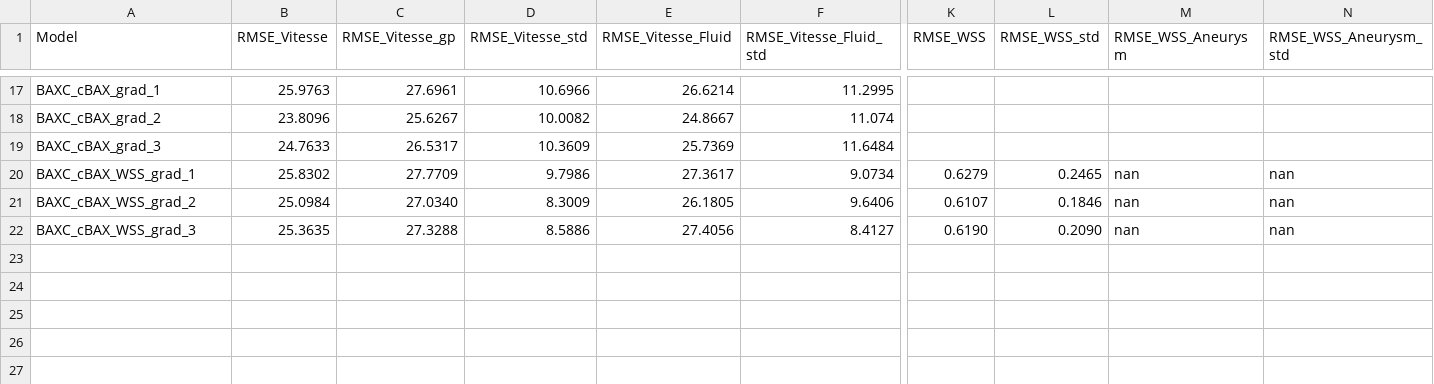
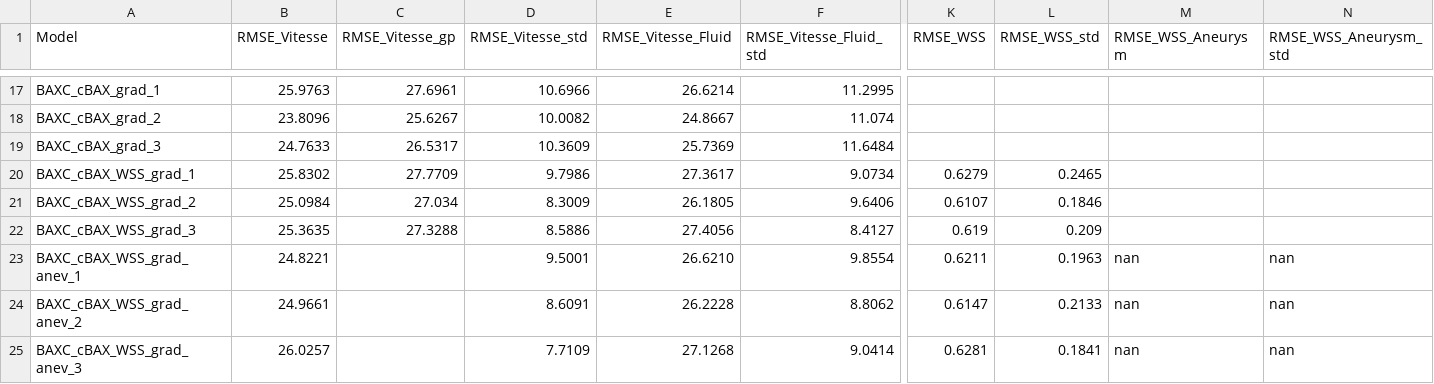
Before and after one commit to vincentlannelongue/graph-physics, a CSV file: results/results_axc.csv, drawn as a sheet; only a part is shown, gaps mark what is left out; rows hold the shown columns only; the diff names each change by its address in the sheet, - before the commit and + after, or states it on an @@ line.

Commit message:
Update results, config and add stent features in build_features

```diff
--- a/results/results_axc.csv
+++ b/results/results_axc.csv
-M20:M22 (RMSE_WSS_Aneurysm): nan
+M20:M22 (RMSE_WSS_Aneurysm): (empty)
-N20:N22 (RMSE_WSS_Aneurysm_std): nan
+N20:N22 (RMSE_WSS_Aneurysm_std): (empty)
-C21 (RMSE_Vitesse_gp): 27.0340
+C21 (RMSE_Vitesse_gp): 27.034
-K22 (RMSE_WSS): 0.6190
+K22 (RMSE_WSS): 0.619
-L22 (RMSE_WSS_std): 0.2090
+L22 (RMSE_WSS_std): 0.209
+row 23: BAXC_cBAX_WSS_grad_anev_1 | 24.8221 |  | 9.5001 | 26.6210 | 9.8554 | 0.6211 | 0.1963 | nan | nan
+row 24: BAXC_cBAX_WSS_grad_anev_2 | 24.9661 |  | 8.6091 | 26.2228 | 8.8062 | 0.6147 | 0.2133 | nan | nan
+row 25: BAXC_cBAX_WSS_grad_anev_3 | 26.0257 |  | 7.7109 | 27.1268 | 9.0414 | 0.6281 | 0.1841 | nan | nan
```
Also changed, not shown: 5 other files.
